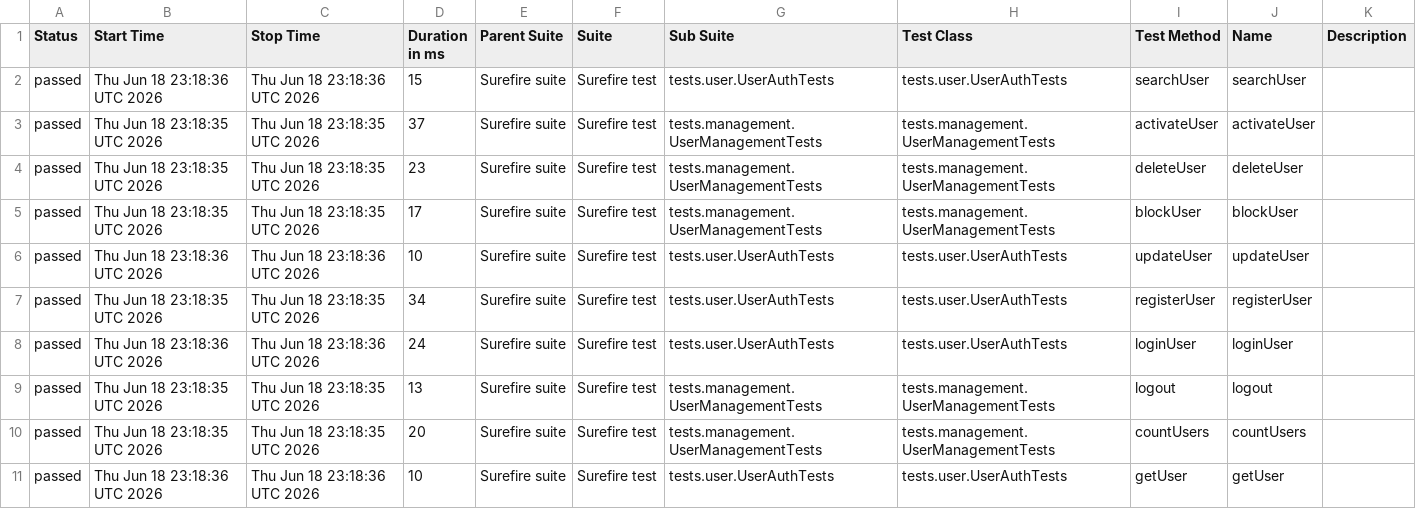
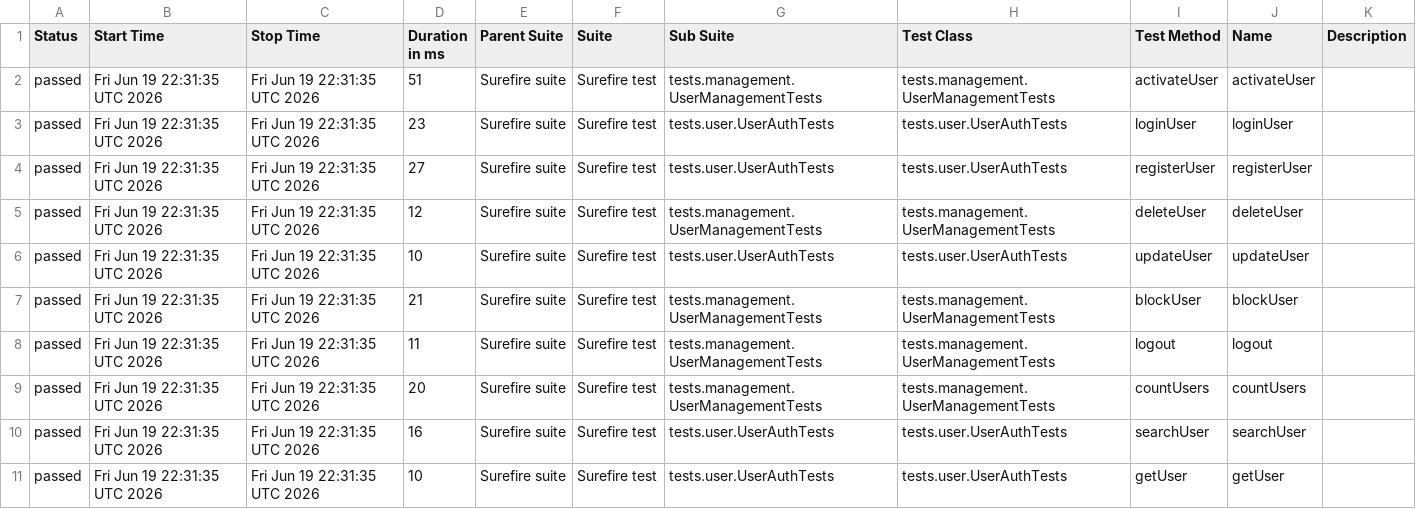
Before and after one commit to Ruturaj0861/user-restAssured, a CSV file: data/suites.csv, drawn as a sheet.

```diff
--- a/data/suites.csv
+++ b/data/suites.csv
@@ -1,11 +1,11 @@
 "Status","Start Time","Stop Time","Duration in ms","Parent Suite","Suite","Sub Suite","Test Class","Test Method","Name","Description"
-"passed","Thu Jun 18 23:18:36 UTC 2026","Thu Jun 18 23:18:36 UTC 2026","15","Surefire suite","Surefire test","tests.user.UserAuthTests","tests.user.UserAuthTests","searchUser","searchUser",""
-"passed","Thu Jun 18 23:18:35 UTC 2026","Thu Jun 18 23:18:35 UTC 2026","37","Surefire suite","Surefire test","tests.management.UserManagementTests","tests.management.UserManagementTests","activateUser","activateUser",""
-"passed","Thu Jun 18 23:18:35 UTC 2026","Thu Jun 18 23:18:35 UTC 2026","23","Surefire suite","Surefire test","tests.management.UserManagementTests","tests.management.UserManagementTests","deleteUser","deleteUser",""
-"passed","Thu Jun 18 23:18:35 UTC 2026","Thu Jun 18 23:18:35 UTC 2026","17","Surefire suite","Surefire test","tests.management.UserManagementTests","tests.management.UserManagementTests","blockUser","blockUser",""
-"passed","Thu Jun 18 23:18:36 UTC 2026","Thu Jun 18 23:18:36 UTC 2026","10","Surefire suite","Surefire test","tests.user.UserAuthTests","tests.user.UserAuthTests","updateUser","updateUser",""
-"passed","Thu Jun 18 23:18:35 UTC 2026","Thu Jun 18 23:18:35 UTC 2026","34","Surefire suite","Surefire test","tests.user.UserAuthTests","tests.user.UserAuthTests","registerUser","registerUser",""
-"passed","Thu Jun 18 23:18:36 UTC 2026","Thu Jun 18 23:18:36 UTC 2026","24","Surefire suite","Surefire test","tests.user.UserAuthTests","tests.user.UserAuthTests","loginUser","loginUser",""
-"passed","Thu Jun 18 23:18:35 UTC 2026","Thu Jun 18 23:18:35 UTC 2026","13","Surefire suite","Surefire test","tests.management.UserManagementTests","tests.management.UserManagementTests","logout","logout",""
-"passed","Thu Jun 18 23:18:35 UTC 2026","Thu Jun 18 23:18:35 UTC 2026","20","Surefire suite","Surefire test","tests.management.UserManagementTests","tests.management.UserManagementTests","countUsers","countUsers",""
-"passed","Thu Jun 18 23:18:36 UTC 2026","Thu Jun 18 23:18:36 UTC 2026","10","Surefire suite","Surefire test","tests.user.UserAuthTests","tests.user.UserAuthTests","getUser","getUser",""
+"passed","Fri Jun 19 22:31:35 UTC 2026","Fri Jun 19 22:31:35 UTC 2026","51","Surefire suite","Surefire test","tests.management.UserManagementTests","tests.management.UserManagementTests","activateUser","activateUser",""
+"passed","Fri Jun 19 22:31:35 UTC 2026","Fri Jun 19 22:31:35 UTC 2026","23","Surefire suite","Surefire test","tests.user.UserAuthTests","tests.user.UserAuthTests","loginUser","loginUser",""
+"passed","Fri Jun 19 22:31:35 UTC 2026","Fri Jun 19 22:31:35 UTC 2026","27","Surefire suite","Surefire test","tests.user.UserAuthTests","tests.user.UserAuthTests","registerUser","registerUser",""
+"passed","Fri Jun 19 22:31:35 UTC 2026","Fri Jun 19 22:31:35 UTC 2026","12","Surefire suite","Surefire test","tests.management.UserManagementTests","tests.management.UserManagementTests","deleteUser","deleteUser",""
+"passed","Fri Jun 19 22:31:35 UTC 2026","Fri Jun 19 22:31:35 UTC 2026","10","Surefire suite","Surefire test","tests.user.UserAuthTests","tests.user.UserAuthTests","updateUser","updateUser",""
+"passed","Fri Jun 19 22:31:35 UTC 2026","Fri Jun 19 22:31:35 UTC 2026","21","Surefire suite","Surefire test","tests.management.UserManagementTests","tests.management.UserManagementTests","blockUser","blockUser",""
+"passed","Fri Jun 19 22:31:35 UTC 2026","Fri Jun 19 22:31:35 UTC 2026","11","Surefire suite","Surefire test","tests.management.UserManagementTests","tests.management.UserManagementTests","logout","logout",""
+"passed","Fri Jun 19 22:31:35 UTC 2026","Fri Jun 19 22:31:35 UTC 2026","20","Surefire suite","Surefire test","tests.management.UserManagementTests","tests.management.UserManagementTests","countUsers","countUsers",""
+"passed","Fri Jun 19 22:31:35 UTC 2026","Fri Jun 19 22:31:35 UTC 2026","16","Surefire suite","Surefire test","tests.user.UserAuthTests","tests.user.UserAuthTests","searchUser","searchUser",""
+"passed","Fri Jun 19 22:31:35 UTC 2026","Fri Jun 19 22:31:35 UTC 2026","10","Surefire suite","Surefire test","tests.user.UserAuthTests","tests.user.UserAuthTests","getUser","getUser",""
```
Also changed, not shown: 34 other files.
